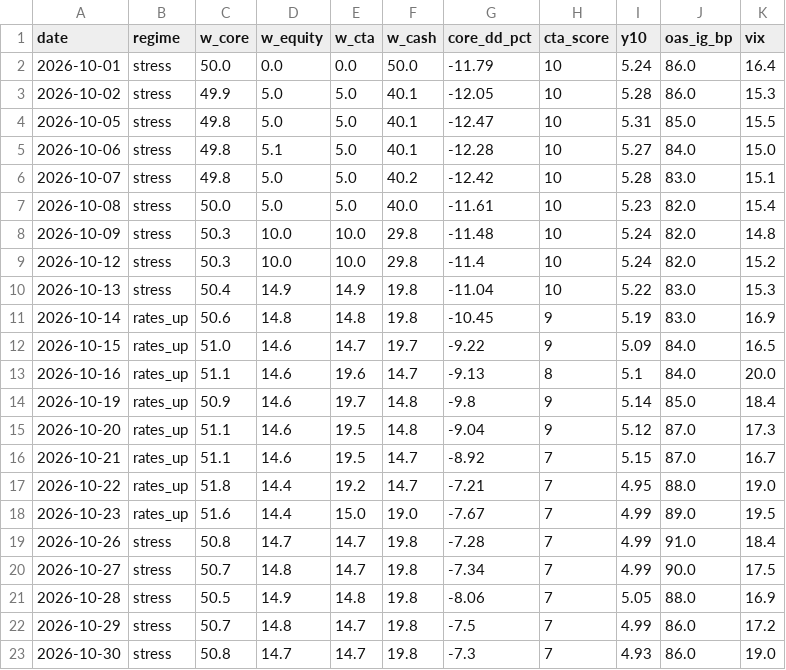
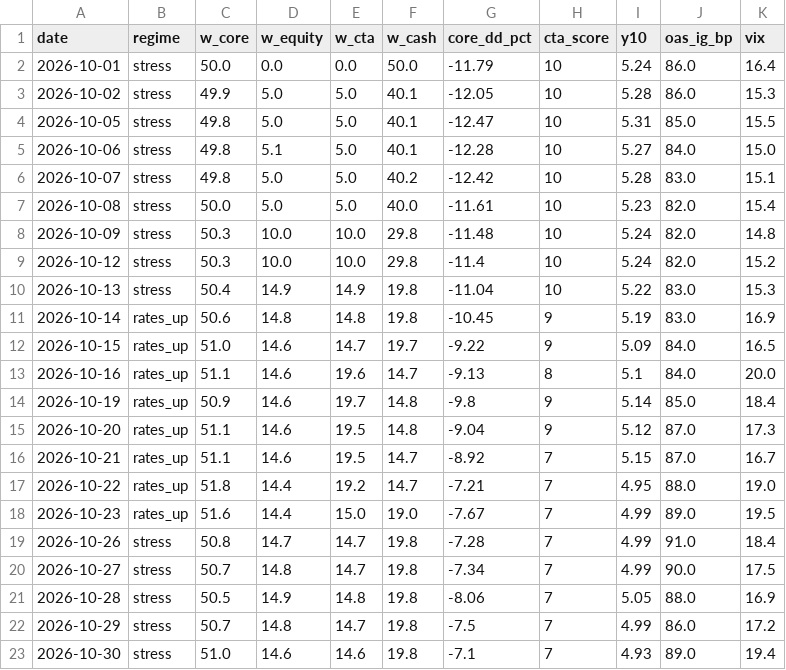
Before and after one commit to Lorun/market-signals, a CSV file: data/history.csv, drawn as a sheet.

```diff
--- a/data/history.csv
+++ b/data/history.csv
@@ -22,2 +22,2 @@ date,regime,w_core,w_equity,w_cta,w_cash,core_dd_pct,cta_score,y10,oas_ig_bp,vix
 2026-10-29,stress,50.7,14.8,14.7,19.8,-7.5,7,4.99,86.0,17.2
-2026-10-30,stress,50.8,14.7,14.7,19.8,-7.3,7,4.93,86.0,19.0
+2026-10-30,stress,51.0,14.6,14.6,19.8,-7.1,7,4.93,89.0,19.4
```
Also changed, not shown: 1 other file.
